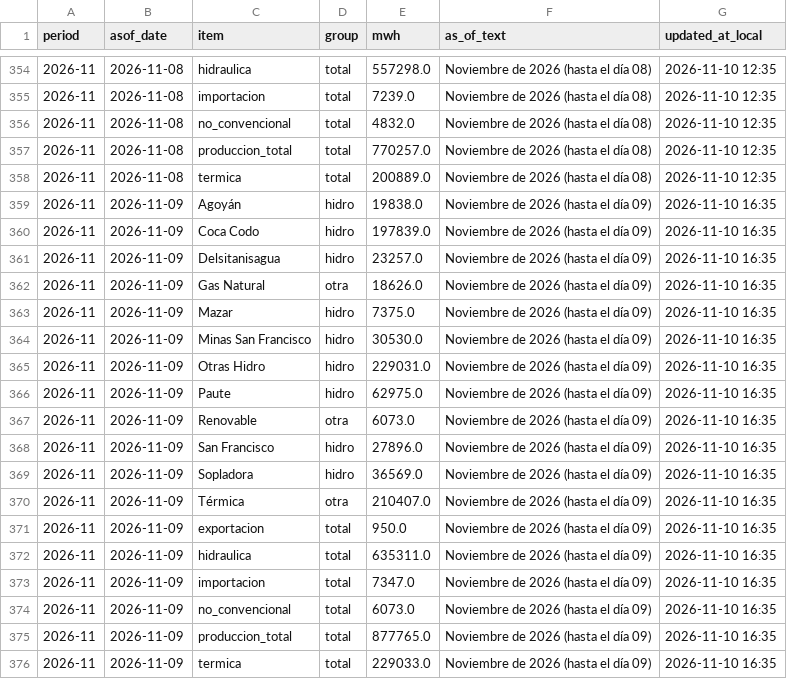
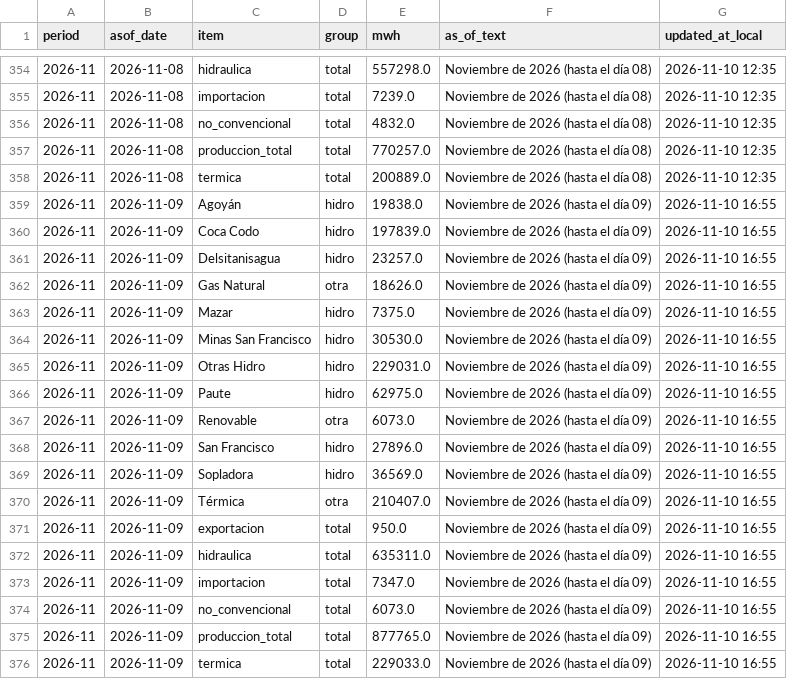
Before and after one commit to pabesjimenez/cenace-monitor, a CSV file: data/monthly_asof.csv, drawn as a sheet; only a part is shown, gaps mark what is left out.

```diff
--- a/data/monthly_asof.csv
+++ b/data/monthly_asof.csv
@@ -358,19 +358,19 @@ period,asof_date,item,group,mwh,as_of_text,updated_at_local
 2026-11,2026-11-08,termica,total,200889.0,Noviembre de 2026 (hasta el día 08),2026-11-10 12:35
-2026-11,2026-11-09,Agoyán,hidro,19838.0,Noviembre de 2026 (hasta el día 09),2026-11-10 16:35
-2026-11,2026-11-09,Coca Codo,hidro,197839.0,Noviembre de 2026 (hasta el día 09),2026-11-10 16:35
-2026-11,2026-11-09,Delsitanisagua,hidro,23257.0,Noviembre de 2026 (hasta el día 09),2026-11-10 16:35
-2026-11,2026-11-09,Gas Natural,otra,18626.0,Noviembre de 2026 (hasta el día 09),2026-11-10 16:35
-2026-11,2026-11-09,Mazar,hidro,7375.0,Noviembre de 2026 (hasta el día 09),2026-11-10 16:35
-2026-11,2026-11-09,Minas San Francisco,hidro,30530.0,Noviembre de 2026 (hasta el día 09),2026-11-10 16:35
-2026-11,2026-11-09,Otras Hidro,hidro,229031.0,Noviembre de 2026 (hasta el día 09),2026-11-10 16:35
-2026-11,2026-11-09,Paute,hidro,62975.0,Noviembre de 2026 (hasta el día 09),2026-11-10 16:35
-2026-11,2026-11-09,Renovable,otra,6073.0,Noviembre de 2026 (hasta el día 09),2026-11-10 16:35
-2026-11,2026-11-09,San Francisco,hidro,27896.0,Noviembre de 2026 (hasta el día 09),2026-11-10 16:35
-2026-11,2026-11-09,Sopladora,hidro,36569.0,Noviembre de 2026 (hasta el día 09),2026-11-10 16:35
-2026-11,2026-11-09,Térmica,otra,210407.0,Noviembre de 2026 (hasta el día 09),2026-11-10 16:35
-2026-11,2026-11-09,exportacion,total,950.0,Noviembre de 2026 (hasta el día 09),2026-11-10 16:35
-2026-11,2026-11-09,hidraulica,total,635311.0,Noviembre de 2026 (hasta el día 09),2026-11-10 16:35
-2026-11,2026-11-09,importacion,total,7347.0,Noviembre de 2026 (hasta el día 09),2026-11-10 16:35
-2026-11,2026-11-09,no_convencional,total,6073.0,Noviembre de 2026 (hasta el día 09),2026-11-10 16:35
-2026-11,2026-11-09,produccion_total,total,877765.0,Noviembre de 2026 (hasta el día 09),2026-11-10 16:35
-2026-11,2026-11-09,termica,total,229033.0,Noviembre de 2026 (hasta el día 09),2026-11-10 16:35
+2026-11,2026-11-09,Agoyán,hidro,19838.0,Noviembre de 2026 (hasta el día 09),2026-11-10 16:55
+2026-11,2026-11-09,Coca Codo,hidro,197839.0,Noviembre de 2026 (hasta el día 09),2026-11-10 16:55
+2026-11,2026-11-09,Delsitanisagua,hidro,23257.0,Noviembre de 2026 (hasta el día 09),2026-11-10 16:55
+2026-11,2026-11-09,Gas Natural,otra,18626.0,Noviembre de 2026 (hasta el día 09),2026-11-10 16:55
+2026-11,2026-11-09,Mazar,hidro,7375.0,Noviembre de 2026 (hasta el día 09),2026-11-10 16:55
+2026-11,2026-11-09,Minas San Francisco,hidro,30530.0,Noviembre de 2026 (hasta el día 09),2026-11-10 16:55
+2026-11,2026-11-09,Otras Hidro,hidro,229031.0,Noviembre de 2026 (hasta el día 09),2026-11-10 16:55
+2026-11,2026-11-09,Paute,hidro,62975.0,Noviembre de 2026 (hasta el día 09),2026-11-10 16:55
+2026-11,2026-11-09,Renovable,otra,6073.0,Noviembre de 2026 (hasta el día 09),2026-11-10 16:55
+2026-11,2026-11-09,San Francisco,hidro,27896.0,Noviembre de 2026 (hasta el día 09),2026-11-10 16:55
+2026-11,2026-11-09,Sopladora,hidro,36569.0,Noviembre de 2026 (hasta el día 09),2026-11-10 16:55
+2026-11,2026-11-09,Térmica,otra,210407.0,Noviembre de 2026 (hasta el día 09),2026-11-10 16:55
+2026-11,2026-11-09,exportacion,total,950.0,Noviembre de 2026 (hasta el día 09),2026-11-10 16:55
+2026-11,2026-11-09,hidraulica,total,635311.0,Noviembre de 2026 (hasta el día 09),2026-11-10 16:55
+2026-11,2026-11-09,importacion,total,7347.0,Noviembre de 2026 (hasta el día 09),2026-11-10 16:55
+2026-11,2026-11-09,no_convencional,total,6073.0,Noviembre de 2026 (hasta el día 09),2026-11-10 16:55
+2026-11,2026-11-09,produccion_total,total,877765.0,Noviembre de 2026 (hasta el día 09),2026-11-10 16:55
+2026-11,2026-11-09,termica,total,229033.0,Noviembre de 2026 (hasta el día 09),2026-11-10 16:55
```
Also changed, not shown: data/annual_asof.csv, data/period_summary.csv, 4 other files.
